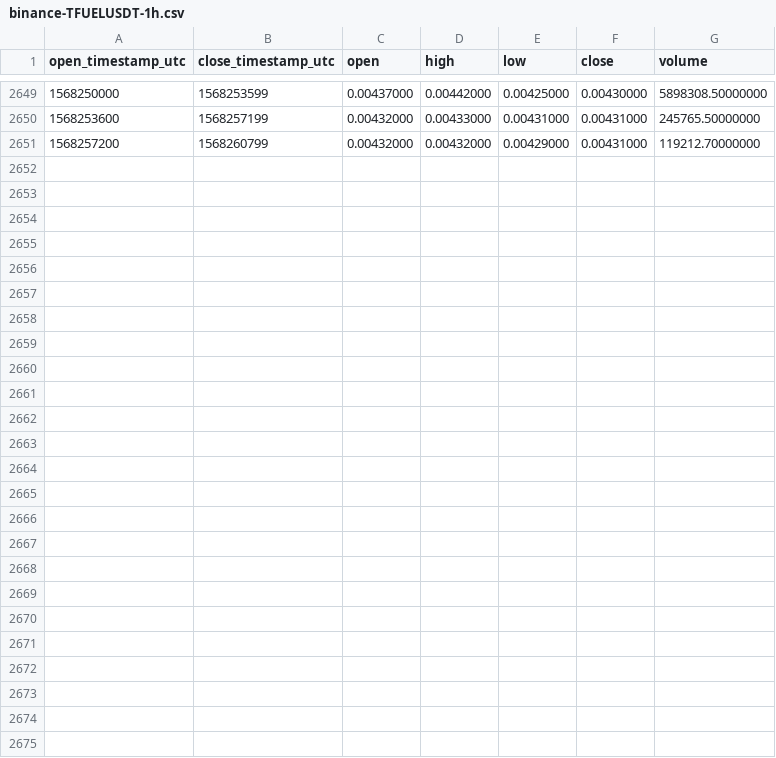
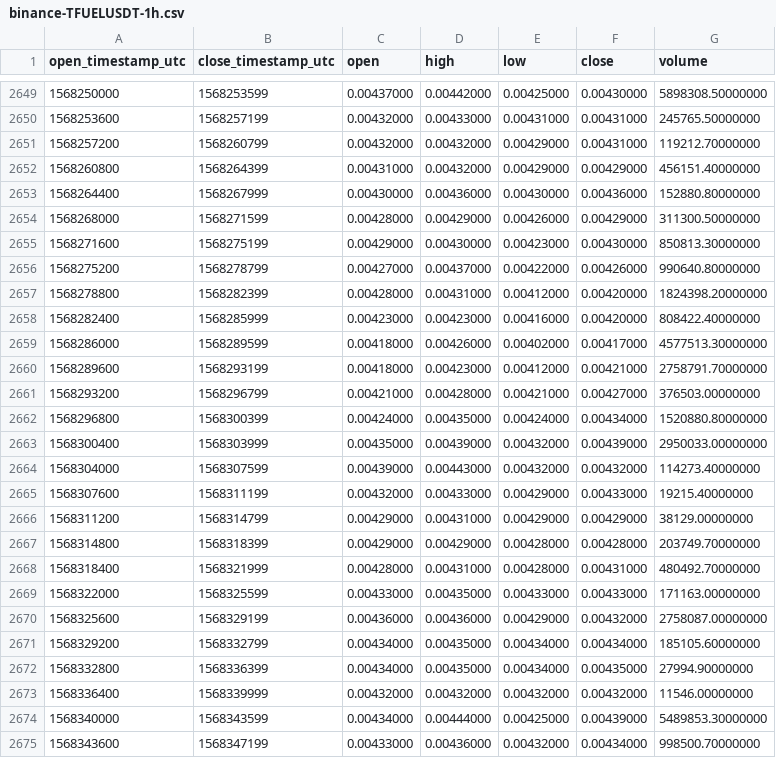
Before and after one commit to cryptobigbro/binance-TFUELUSDT, a CSV file: binance-TFUELUSDT-1h.csv, drawn as a sheet; only a part is shown, gaps mark what is left out.

Commit message:
Update OHLCV data.

```diff
--- a/binance-TFUELUSDT-1h.csv
+++ b/binance-TFUELUSDT-1h.csv
@@ -2651 +2651,25 @@ open_timestamp_utc,close_timestamp_utc,open,high,low,close,volume
 1568257200,1568260799,0.00432000,0.00432000,0.00429000,0.00431000,119212.70000000
+1568260800,1568264399,0.00431000,0.00432000,0.00429000,0.00429000,456151.40000000
+1568264400,1568267999,0.00430000,0.00436000,0.00430000,0.00436000,152880.80000000
+1568268000,1568271599,0.00428000,0.00429000,0.00426000,0.00429000,311300.50000000
+1568271600,1568275199,0.00429000,0.00430000,0.00423000,0.00430000,850813.30000000
+1568275200,1568278799,0.00427000,0.00437000,0.00422000,0.00426000,990640.80000000
+1568278800,1568282399,0.00428000,0.00431000,0.00412000,0.00420000,1824398.20000000
+1568282400,1568285999,0.00423000,0.00423000,0.00416000,0.00420000,808422.40000000
+1568286000,1568289599,0.00418000,0.00426000,0.00402000,0.00417000,4577513.30000000
+1568289600,1568293199,0.00418000,0.00423000,0.00412000,0.00421000,2758791.70000000
+1568293200,1568296799,0.00421000,0.00428000,0.00421000,0.00427000,376503.00000000
+1568296800,1568300399,0.00424000,0.00435000,0.00424000,0.00434000,1520880.80000000
+1568300400,1568303999,0.00435000,0.00439000,0.00432000,0.00439000,2950033.00000000
+1568304000,1568307599,0.00439000,0.00443000,0.00432000,0.00432000,114273.40000000
+1568307600,1568311199,0.00432000,0.00433000,0.00429000,0.00433000,19215.40000000
+1568311200,1568314799,0.00429000,0.00431000,0.00429000,0.00429000,38129.00000000
+1568314800,1568318399,0.00429000,0.00429000,0.00428000,0.00428000,203749.70000000
+1568318400,1568321999,0.00428000,0.00431000,0.00428000,0.00431000,480492.70000000
+1568322000,1568325599,0.00433000,0.00435000,0.00433000,0.00433000,171163.00000000
+1568325600,1568329199,0.00436000,0.00436000,0.00429000,0.00432000,2758087.00000000
+1568329200,1568332799,0.00434000,0.00435000,0.00434000,0.00434000,185105.60000000
+1568332800,1568336399,0.00434000,0.00435000,0.00434000,0.00435000,27994.90000000
+1568336400,1568339999,0.00432000,0.00432000,0.00432000,0.00432000,11546.00000000
+1568340000,1568343599,0.00434000,0.00444000,0.00425000,0.00439000,5489853.30000000
+1568343600,1568347199,0.00433000,0.00436000,0.00432000,0.00434000,998500.70000000
```
Also changed, not shown: binance-TFUELUSDT-1d.csv.
